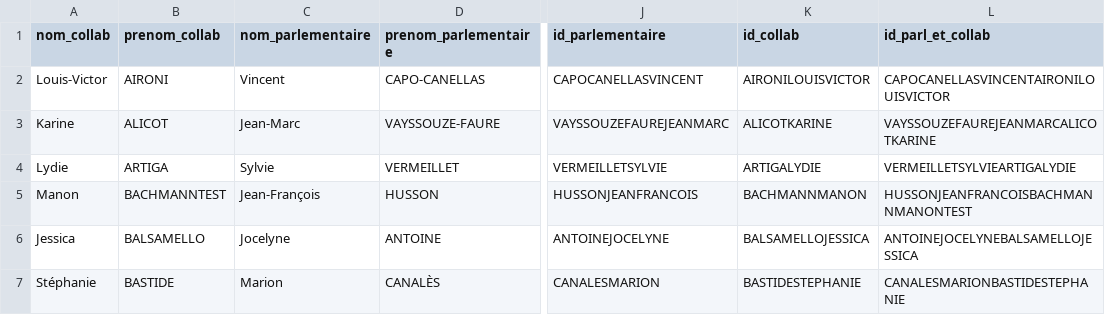
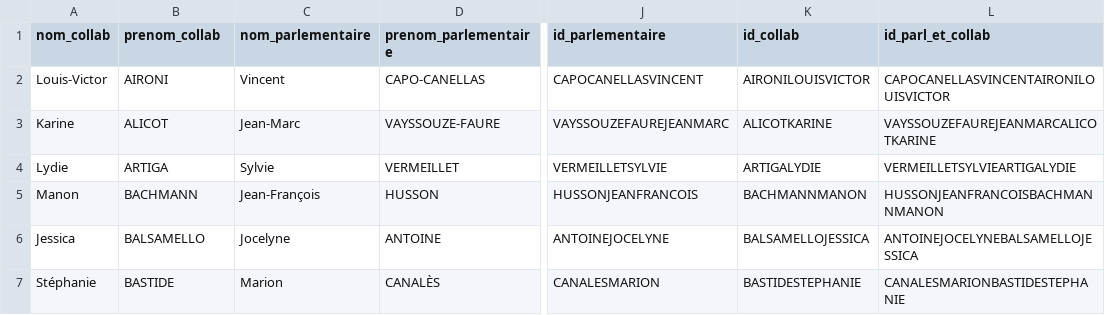
Before and after one commit to FrancoisMB/CollabBot, a CSV file: v4/senateurs_last.csv, drawn as a sheet; only a part is shown, gaps mark what is left out; the diff names each change by its address in the sheet, - before the commit and + after, or states it on an @@ line.

Commit message:
python commit 2025-09-04 03:32:49

```diff
--- a/v4/senateurs_last.csv
+++ b/v4/senateurs_last.csv
-B5 (prenom_collab): BACHMANNTEST
+B5 (prenom_collab): BACHMANN
-L5 (id_parl_et_collab): HUSSONJEANFRANCOISBACHMANNMANONTEST
+L5 (id_parl_et_collab): HUSSONJEANFRANCOISBACHMANNMANON
```
